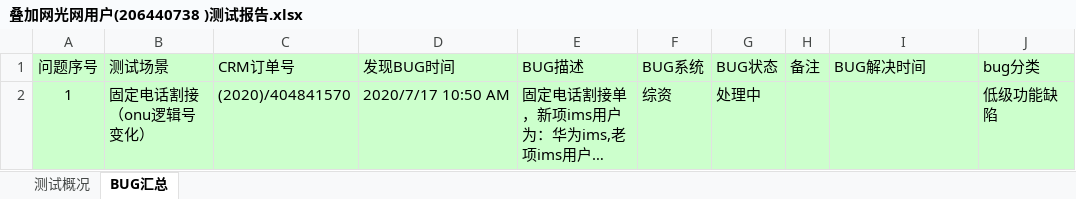
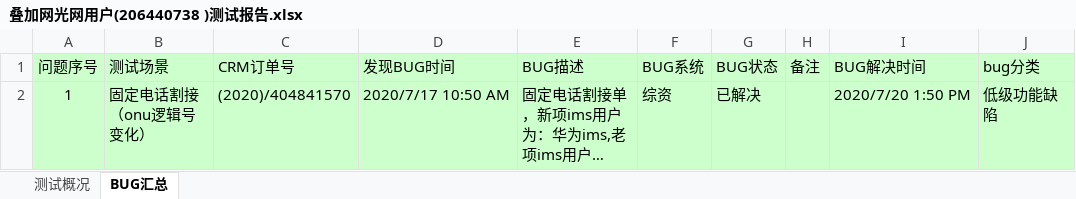
Before and after one commit to LITTLEPINKALLDEAD/DatasOnTelecom, an Excel workbook: 文档/测试工作相关/End-to-end integration test/测试内容相关/2020/20200716/叠加网光网用户(206440738 )/叠加网光网用户(206440738 )测试报告.xlsx, sheet BUG汇总, drawn as a sheet; long unchanged cells end in …; values as stored, in another font and other column widths than the file's, no borders; the diff names each change by its address in the sheet, - before the commit and + after, or states it on an @@ line.

```diff
--- a/文档/测试工作相关/End-to-end integration test/测试内容相关/2020/20200716/叠加网光网用户(206440738 )/叠加网光网用户(206440738 )测试报告.xlsx (sheet BUG汇总)
+++ b/文档/测试工作相关/End-to-end integration test/测试内容相关/2020/20200716/叠加网光网用户(206440738 )/叠加网光网用户(206440738 )测试报告.xlsx (sheet BUG汇总)
-G2 (BUG状态): 处理中
+G2 (BUG状态): 已解决
-I2 (BUG解决时间): (empty)
+I2 (BUG解决时间): 2020/7/20 1:50 PM
```
Also changed, not shown: sheet 测试概况, 10 other files.
